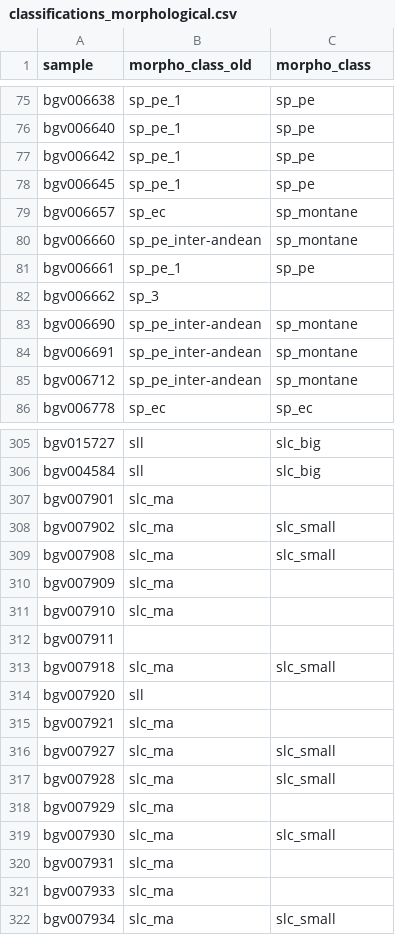
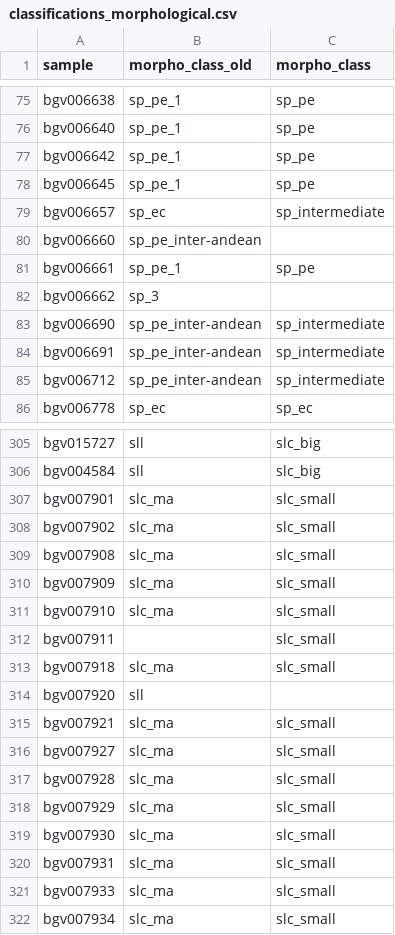
Before and after one commit to bioinfcomav/tomato_haplotype_paper_old, a CSV file: classifications_morphological.csv, drawn as a sheet; only a part is shown, gaps mark what is left out; the diff covers the shown part only.

Commit message:
morphological analysis updated

```diff
--- a/classifications_morphological.csv
+++ b/classifications_morphological.csv
@@ -78,9 +78,9 @@ bgv006642,sp_pe_1,sp_pe
 bgv006645,sp_pe_1,sp_pe
-bgv006657,sp_ec,sp_montane
-bgv006660,sp_pe_inter-andean,sp_montane
+bgv006657,sp_ec,sp_intermediate
+bgv006660,sp_pe_inter-andean,
 bgv006661,sp_pe_1,sp_pe
 bgv006662,sp_3,
-bgv006690,sp_pe_inter-andean,sp_montane
-bgv006691,sp_pe_inter-andean,sp_montane
-bgv006712,sp_pe_inter-andean,sp_montane
+bgv006690,sp_pe_inter-andean,sp_intermediate
+bgv006691,sp_pe_inter-andean,sp_intermediate
+bgv006712,sp_pe_inter-andean,sp_intermediate
 bgv006778,sp_ec,sp_ec
@@ -306,17 +306,17 @@ bgv015727,sll,slc_big
 bgv004584,sll,slc_big
-bgv007901,slc_ma,
+bgv007901,slc_ma,slc_small
 bgv007902,slc_ma,slc_small
 bgv007908,slc_ma,slc_small
-bgv007909,slc_ma,
-bgv007910,slc_ma,
-bgv007911,,
+bgv007909,slc_ma,slc_small
+bgv007910,slc_ma,slc_small
+bgv007911,,slc_small
 bgv007918,slc_ma,slc_small
 bgv007920,sll,
-bgv007921,slc_ma,
+bgv007921,slc_ma,slc_small
 bgv007927,slc_ma,slc_small
 bgv007928,slc_ma,slc_small
-bgv007929,slc_ma,
+bgv007929,slc_ma,slc_small
 bgv007930,slc_ma,slc_small
-bgv007931,slc_ma,
-bgv007933,slc_ma,
+bgv007931,slc_ma,slc_small
+bgv007933,slc_ma,slc_small
 bgv007934,slc_ma,slc_small
```
Also changed, not shown: 66 edited cells elsewhere in this file, 7 other files.
